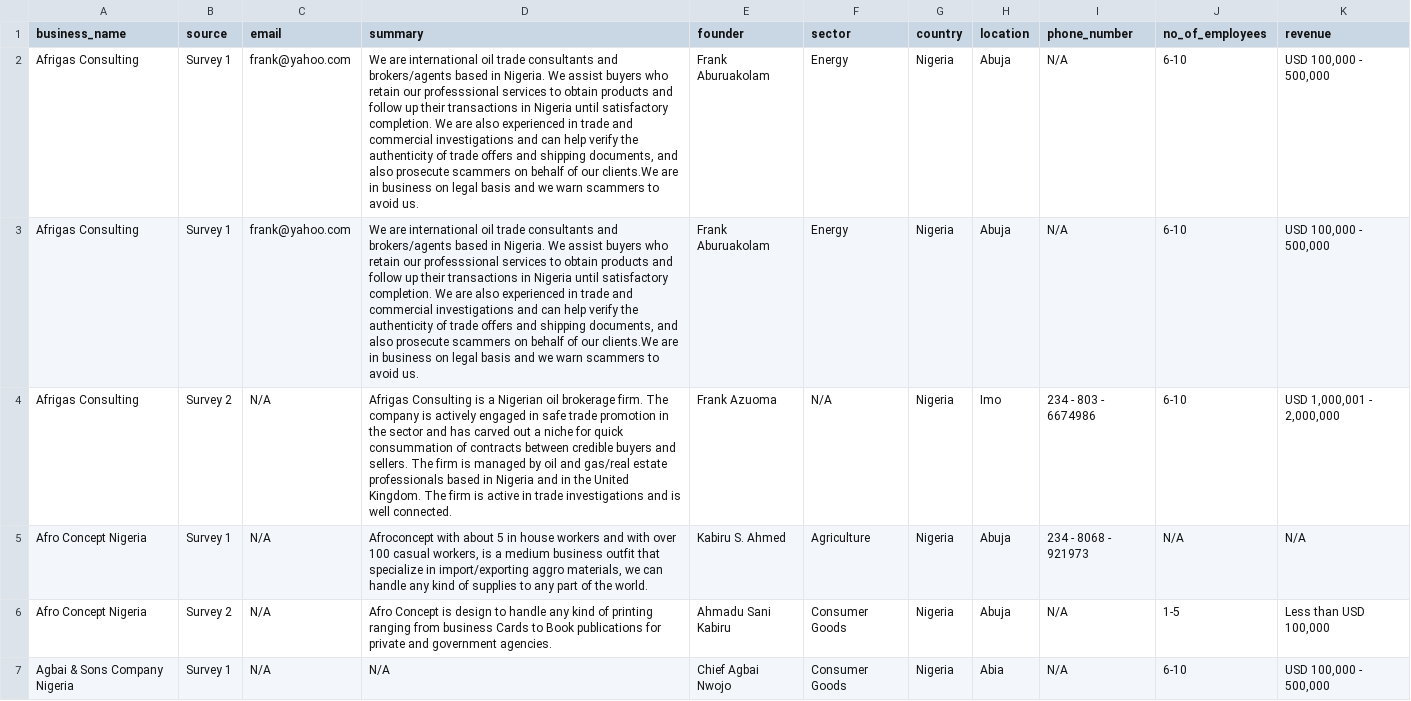
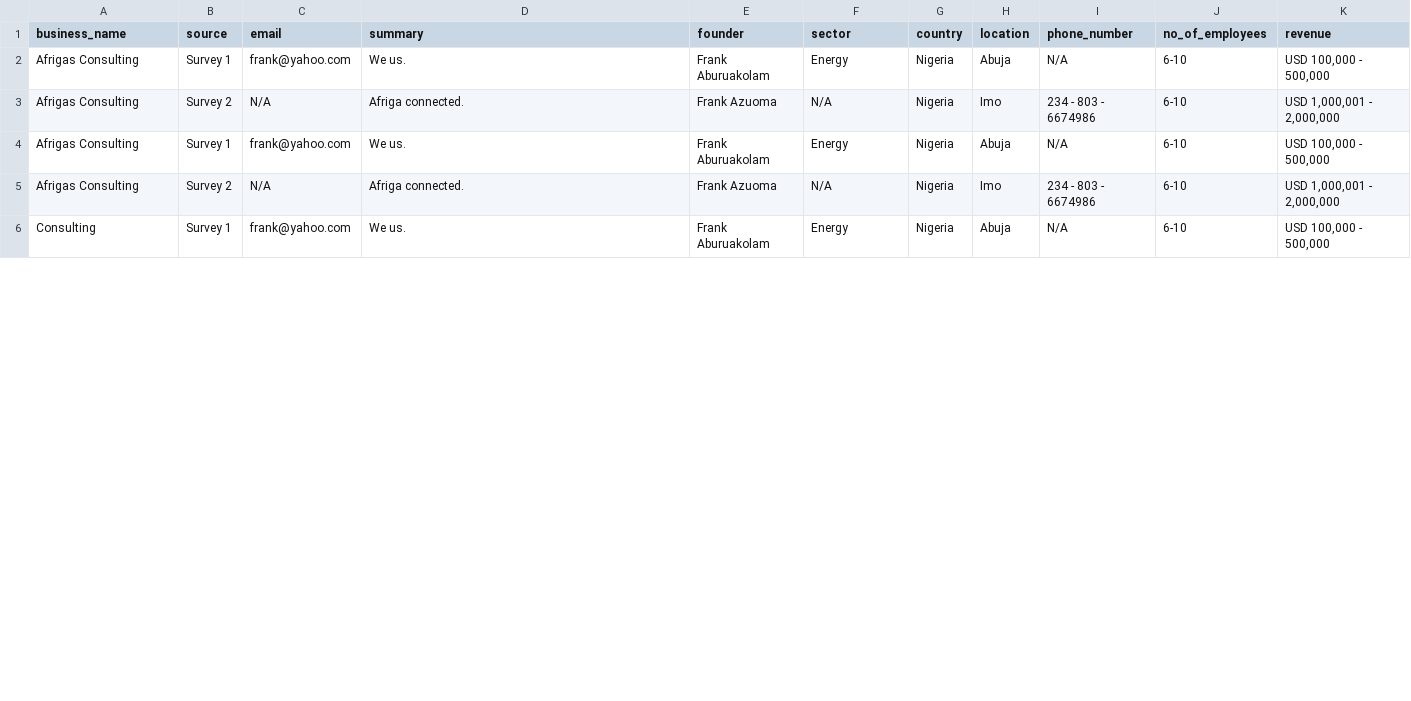
Before and after one commit to ekpo-d/merger, a CSV file: dev/temp/duplicates.csv, drawn as a sheet; only a part is shown; removed rows and columns are numbered as before the commit, all else as after; the diff covers the shown part only; the diff names each change by its address in the sheet, - before the commit and + after, or states it on an @@ line.

```diff
--- a/dev/temp/duplicates.csv
+++ b/dev/temp/duplicates.csv
-D2 (summary): We are international oil trade consultants and brokers/agents based in Nigeria. We assist buyers who retain our professsional services to obtain products and follow up their transactions in Nigeria until satisfactory completion. We are also experienced in trade and commercial investigations and can help verify the authenticity of trade offers and shipping documents, and also prosecute scammers on behalf of our clients.We are in business on legal basis and we warn scammers to avoid us.
+D2 (summary): We us.
+row 3: Afrigas Consulting | Survey 2 | N/A | Afriga connected. | Frank Azuoma | N/A | Nigeria | Imo | 234 - 803 - 6674986 | 6-10 | USD 1,000,001 - 2,000,000
-D4 (summary): We are international oil trade consultants and brokers/agents based in Nigeria. We assist buyers who retain our professsional services to obtain products and follow up their transactions in Nigeria until satisfactory completion. We are also experienced in trade and commercial investigations and can help verify the authenticity of trade offers and shipping documents, and also prosecute scammers on behalf of our clients.We are in business on legal basis and we warn scammers to avoid us.
+D4 (summary): We us.
-D5 (summary): Afrigas Consulting is a Nigerian oil brokerage firm. The company is actively engaged in safe trade promotion in the sector and has carved out a niche for quick consummation of contracts between credible buyers and sellers. The firm is managed by oil and gas/real estate professionals based in Nigeria and in the United Kingdom. The firm is active in trade investigations and is well connected.
+D5 (summary): Afriga connected.
-row 5: Afro Concept Nigeria | Survey 1 | N/A | Afroconcept with about 5 in house workers and with over 100 casual workers, is a medium business outfit that specialize in import/exporting aggro materials, we can handle any kind of supplies to any part of the world. | Kabiru S. Ahmed | Agriculture | Nigeria | Abuja | 234 - 8068 - 921973 | N/A | N/A
-row 6: Afro Concept Nigeria | Survey 2 | N/A | Afro Concept is design to handle any kind of printing ranging from business Cards to Book publications for private and government agencies. | Ahmadu Sani Kabiru | Consumer Goods | Nigeria | Abuja | N/A | 1-5 | Less than USD 100,000
-A6 (business_name): Agbai & Sons Company Nigeria
+A6 (business_name): Consulting
-C6 (email): N/A
+C6 (email): frank@yahoo.com
-D6 (summary): N/A
+D6 (summary): We us.
-E6 (founder): Chief Agbai Nwojo
+E6 (founder): Frank Aburuakolam
-F6 (sector): Consumer Goods
+F6 (sector): Energy
-H6 (location): Abia
+H6 (location): Abuja
```
Also changed, not shown: 1 added row and 5 removed rows elsewhere in this file, 7 other files.
